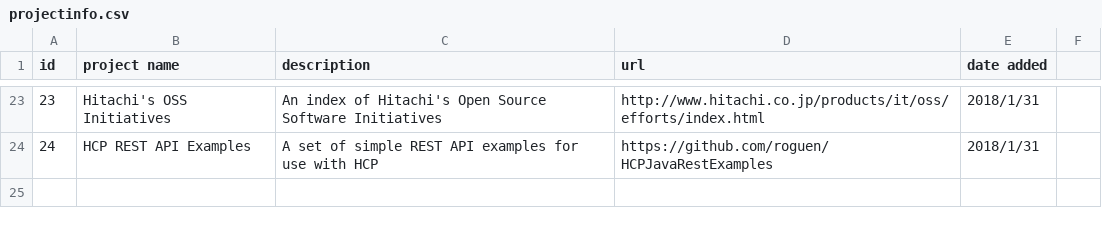
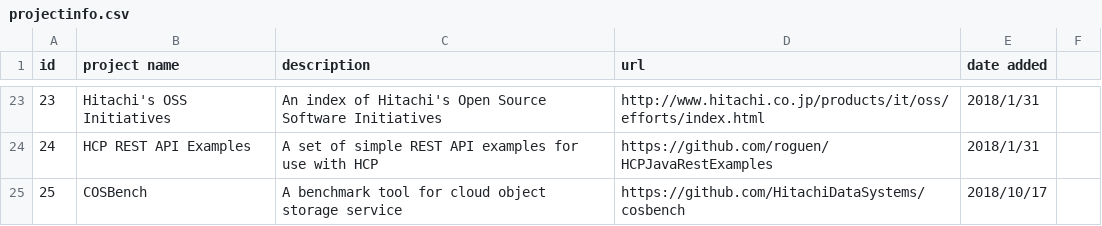
Before and after one commit to Hitachi/hitachi.github.io, a CSV file: projectinfo.csv, drawn as a sheet; only a part is shown, gaps mark what is left out; the diff names each change by its address in the sheet, - before the commit and + after, or states it on an @@ line.

Commit message:
COSBench project addition
Added the new project COSBench to the project list

```diff
--- a/projectinfo.csv
+++ b/projectinfo.csv
+row 25: 25 | COSBench | A benchmark tool for cloud object storage service | https://github.com/HitachiDataSystems/cosbench | 2018/10/17
```
